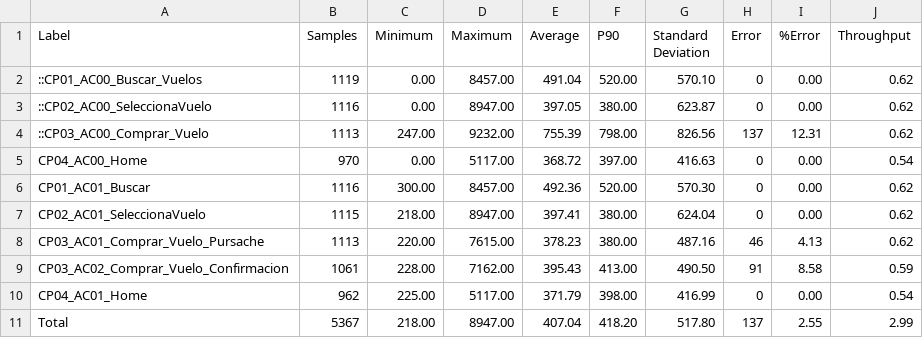
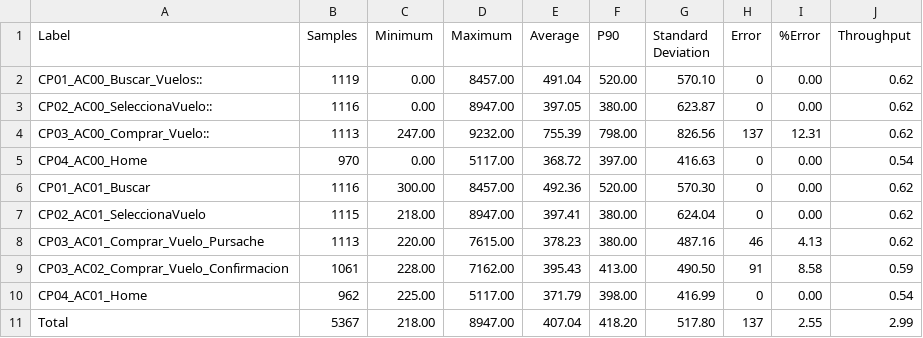
Before and after one commit to gongarciam/test, a CSV file: resultados/ag_TRAVEL_DEMO_20241209_1157_UMBRAL.csv, drawn as a sheet.

Commit message:
commit

```diff
--- a/resultados/ag_TRAVEL_DEMO_20241209_1157_UMBRAL.csv
+++ b/resultados/ag_TRAVEL_DEMO_20241209_1157_UMBRAL.csv
@@ -1,5 +1,5 @@
 Label,Samples,Minimum,Maximum,Average,P90,Standard Deviation,Error,%Error,Throughput
-::CP01_AC00_Buscar_Vuelos,1119,0.00,8457.00,491.04,520.00,570.10,0,0.00,0.62
-::CP02_AC00_SeleccionaVuelo,1116,0.00,8947.00,397.05,380.00,623.87,0,0.00,0.62
-::CP03_AC00_Comprar_Vuelo,1113,247.00,9232.00,755.39,798.00,826.56,137,12.31,0.62
+CP01_AC00_Buscar_Vuelos::,1119,0.00,8457.00,491.04,520.00,570.10,0,0.00,0.62
+CP02_AC00_SeleccionaVuelo::,1116,0.00,8947.00,397.05,380.00,623.87,0,0.00,0.62
+CP03_AC00_Comprar_Vuelo::,1113,247.00,9232.00,755.39,798.00,826.56,137,12.31,0.62
 CP04_AC00_Home,970,0.00,5117.00,368.72,397.00,416.63,0,0.00,0.54
```
